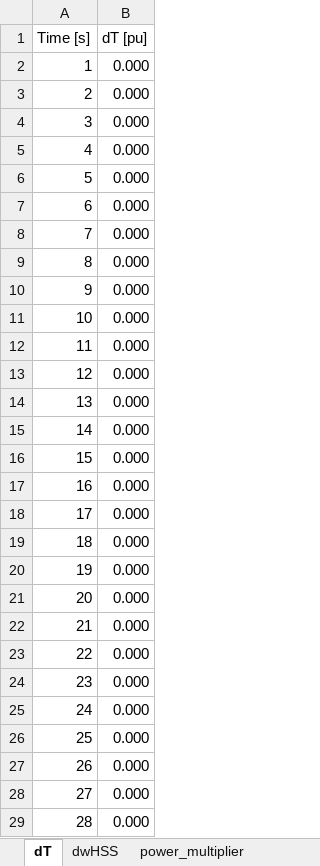
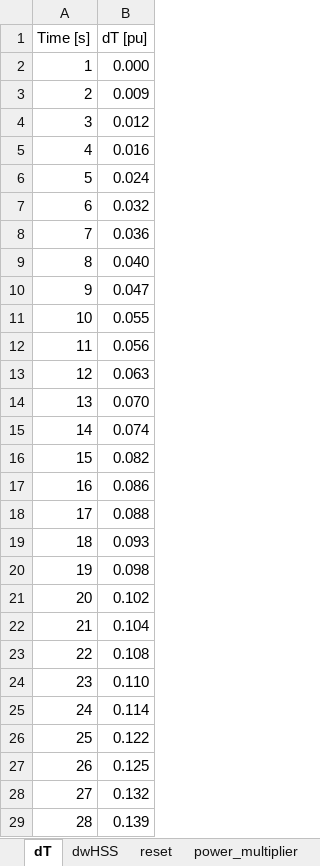
Before and after one commit to badeshiben/Fault-Impact-Reduction-Control-Module, an Excel workbook: CART dependencies/fault_timeseries.xlsx, sheet dT, drawn as a sheet; only a part is shown; values as stored, in another font and other column widths than the file's, no borders; the diff covers the shown part only; the diff names each change by its address in the sheet, - before the commit and + after, or states it on an @@ line.

```diff
--- a/CART dependencies/fault_timeseries.xlsx (sheet dT)
+++ b/CART dependencies/fault_timeseries.xlsx (sheet dT)
+sheet tab: reset
-B3 (dT [pu]): 0.000
+B3 (dT [pu]): 0.009
-B4 (dT [pu]): 0.000
+B4 (dT [pu]): 0.012
-B5 (dT [pu]): 0.000
+B5 (dT [pu]): 0.016
-B6 (dT [pu]): 0.000
+B6 (dT [pu]): 0.024
-B7 (dT [pu]): 0.000
+B7 (dT [pu]): 0.032
-B8 (dT [pu]): 0.000
+B8 (dT [pu]): 0.036
-B9 (dT [pu]): 0.000
+B9 (dT [pu]): 0.040
-B10 (dT [pu]): 0.000
+B10 (dT [pu]): 0.047
-B11 (dT [pu]): 0.000
+B11 (dT [pu]): 0.055
-B12 (dT [pu]): 0.000
+B12 (dT [pu]): 0.056
-B13 (dT [pu]): 0.000
+B13 (dT [pu]): 0.063
-B14 (dT [pu]): 0.000
+B14 (dT [pu]): 0.070
-B15 (dT [pu]): 0.000
+B15 (dT [pu]): 0.074
-B16 (dT [pu]): 0.000
+B16 (dT [pu]): 0.082
-B17 (dT [pu]): 0.000
+B17 (dT [pu]): 0.086
-B18 (dT [pu]): 0.000
+B18 (dT [pu]): 0.088
-B19 (dT [pu]): 0.000
+B19 (dT [pu]): 0.093
-B20 (dT [pu]): 0.000
+B20 (dT [pu]): 0.098
-B21 (dT [pu]): 0.000
+B21 (dT [pu]): 0.102
-B22 (dT [pu]): 0.000
+B22 (dT [pu]): 0.104
-B23 (dT [pu]): 0.000
+B23 (dT [pu]): 0.108
-B24 (dT [pu]): 0.000
+B24 (dT [pu]): 0.110
-B25 (dT [pu]): 0.000
+B25 (dT [pu]): 0.114
-B26 (dT [pu]): 0.000
+B26 (dT [pu]): 0.122
-B27 (dT [pu]): 0.000
+B27 (dT [pu]): 0.125
-B28 (dT [pu]): 0.000
+B28 (dT [pu]): 0.132
-B29 (dT [pu]): 0.000
+B29 (dT [pu]): 0.139
```
Also changed, not shown: 40 edited cells elsewhere in this sheet, sheet dwHSS, sheet ax, formulas that keep their value, CART dependencies/fault_timeseries_bank.xlsx, 21 other files.
